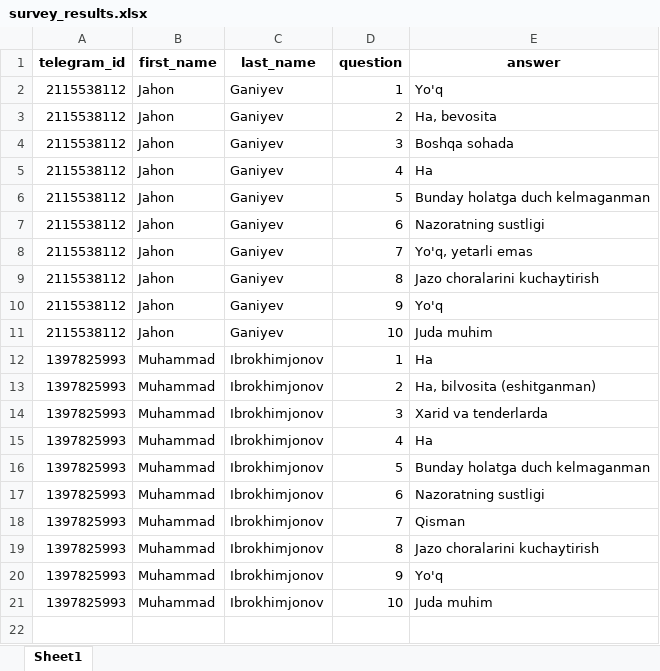
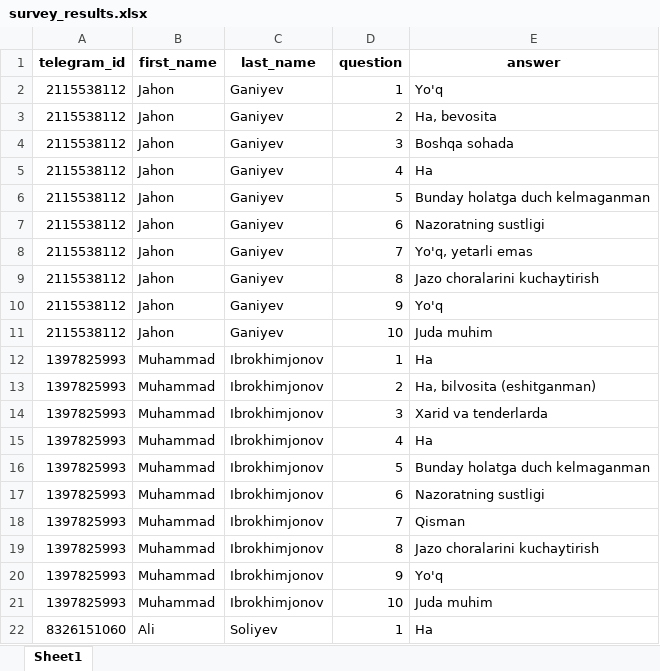
Before and after one commit to soliyev23/Survey-Bot, an Excel workbook: files/survey_results.xlsx, sheet Sheet1, drawn as a sheet; values as stored, in another font and other column widths than the file's, no borders; the diff names each change by its address in the sheet, - before the commit and + after, or states it on an @@ line.

```diff
--- a/files/survey_results.xlsx (sheet Sheet1)
+++ b/files/survey_results.xlsx (sheet Sheet1)
+row 22: 8326151060 | Ali | Soliyev | 1 | Ha
```
Also changed, not shown: 2 other files.
